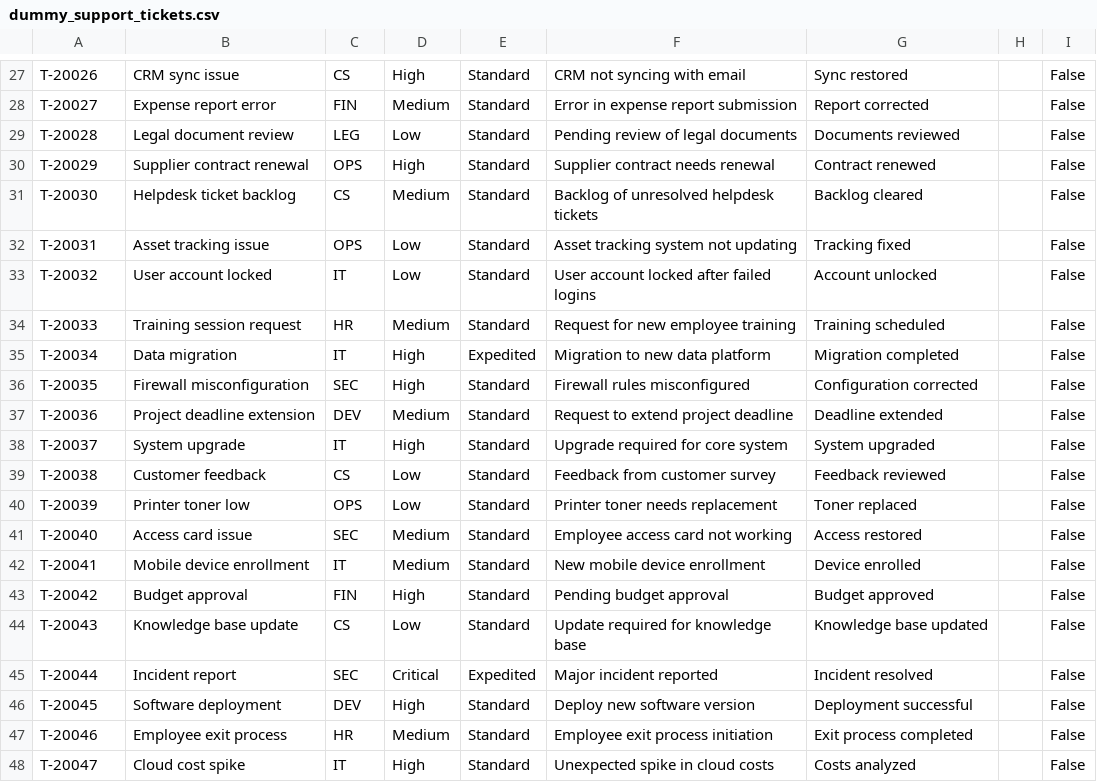
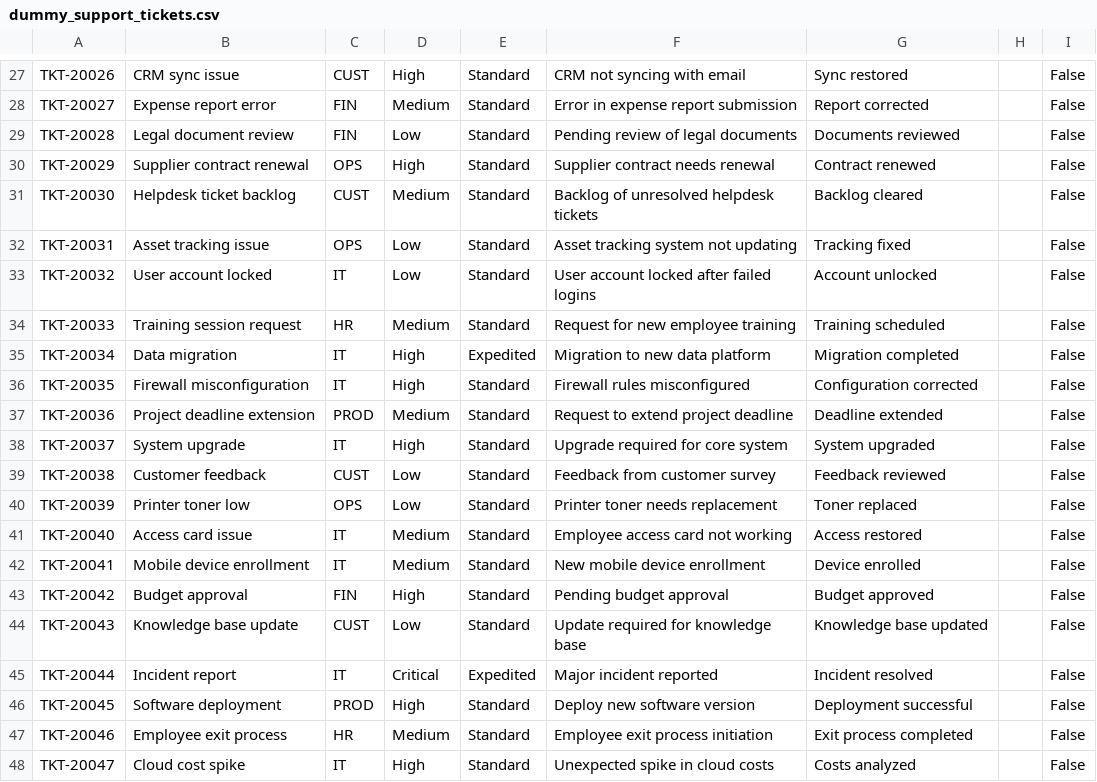
Before and after one commit to marcgs/lob-chatbot-sample, a CSV file: evaluation/chatbot/ground-truth/dummy_support_tickets.csv, drawn as a sheet; only a part is shown, gaps mark what is left out; the diff covers the shown part only; the diff names each change by its address in the sheet, - before the commit and + after, or states it on an @@ line.

```diff
--- a/evaluation/chatbot/ground-truth/dummy_support_tickets.csv
+++ b/evaluation/chatbot/ground-truth/dummy_support_tickets.csv
-A27: T-20026
+A27: TKT-20026
-C27: CS
+C27: CUST
-A28: T-20027
+A28: TKT-20027
-A29: T-20028
+A29: TKT-20028
-C29: LEG
+C29: FIN
-A30: T-20029
+A30: TKT-20029
-A31: T-20030
+A31: TKT-20030
-C31: CS
+C31: CUST
-A32: T-20031
+A32: TKT-20031
-A33: T-20032
+A33: TKT-20032
-A34: T-20033
+A34: TKT-20033
-A35: T-20034
+A35: TKT-20034
-A36: T-20035
+A36: TKT-20035
-C36: SEC
+C36: IT
-A37: T-20036
+A37: TKT-20036
-C37: DEV
+C37: PROD
-A38: T-20037
+A38: TKT-20037
-A39: T-20038
+A39: TKT-20038
-C39: CS
+C39: CUST
-A40: T-20039
+A40: TKT-20039
-A41: T-20040
+A41: TKT-20040
-C41: SEC
+C41: IT
-A42: T-20041
+A42: TKT-20041
-A43: T-20042
+A43: TKT-20042
-A44: T-20043
+A44: TKT-20043
-C44: CS
+C44: CUST
-A45: T-20044
+A45: TKT-20044
-C45: SEC
+C45: IT
-A46: T-20045
+A46: TKT-20045
-C46: DEV
+C46: PROD
-A47: T-20046
+A47: TKT-20046
-A48: T-20047
+A48: TKT-20047
```
Also changed, not shown: 35 edited cells elsewhere in this file, evaluation/chatbot/ground-truth/dummy_action_items.csv, 8 other files.
